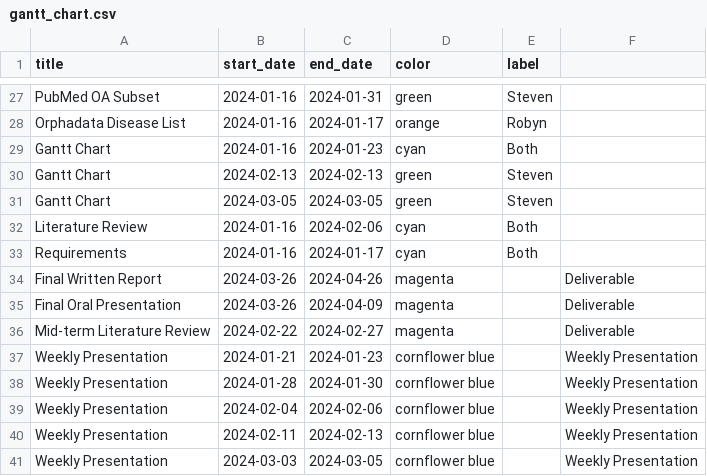
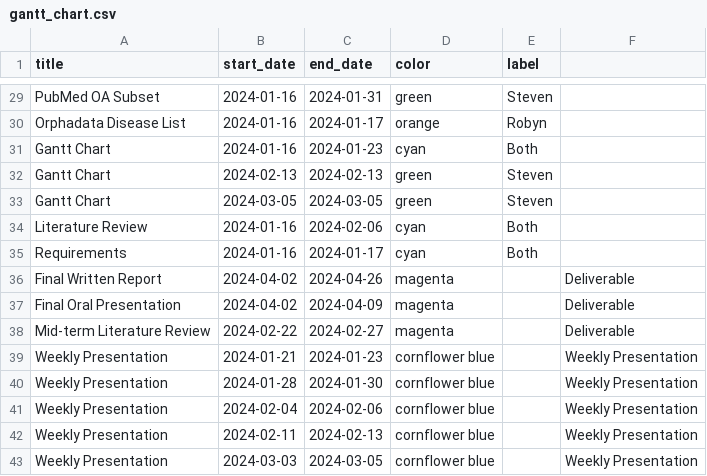
Before and after one commit to BIOIN-401-Project-8/ganttcharter, a CSV file: examples/gantt_chart.csv, drawn as a sheet; only a part is shown, gaps mark what is left out; the diff covers the shown part only.

```diff
--- a/examples/gantt_chart.csv
+++ b/examples/gantt_chart.csv
@@ -33,4 +35,4 @@ Literature Review,2024-01-16,2024-02-06,cyan,Both,
 Requirements,2024-01-16,2024-01-17,cyan,Both,
-Final Written Report,2024-03-26,2024-04-26,magenta,,Deliverable
-Final Oral Presentation,2024-03-26,2024-04-09,magenta,,Deliverable
+Final Written Report,2024-04-02,2024-04-26,magenta,,Deliverable
+Final Oral Presentation,2024-04-02,2024-04-09,magenta,,Deliverable
 Mid-term Literature Review,2024-02-22,2024-02-27,magenta,,Deliverable
```
Also changed, not shown: 3 added rows and 18 edited cells elsewhere in this file, 1 other file.
